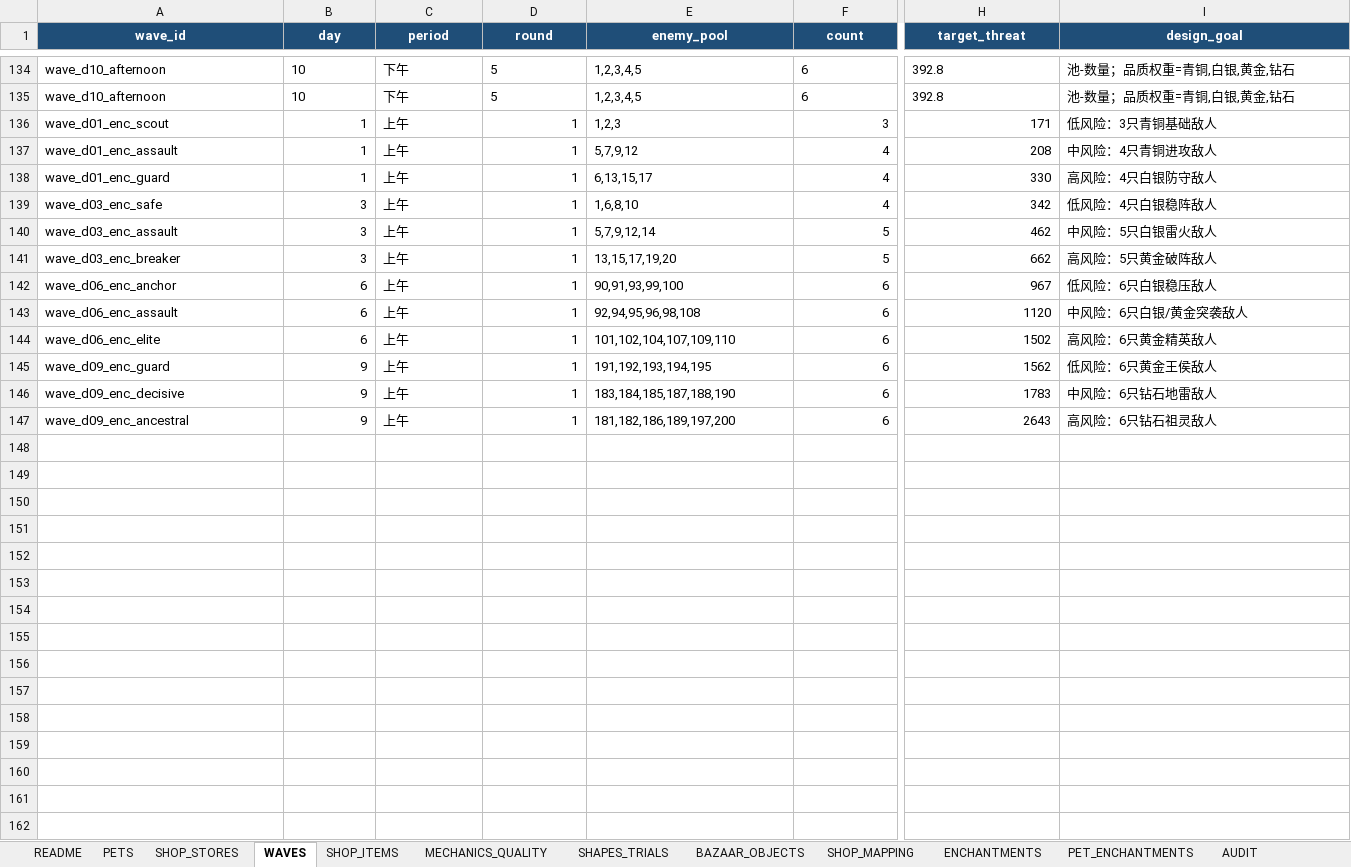
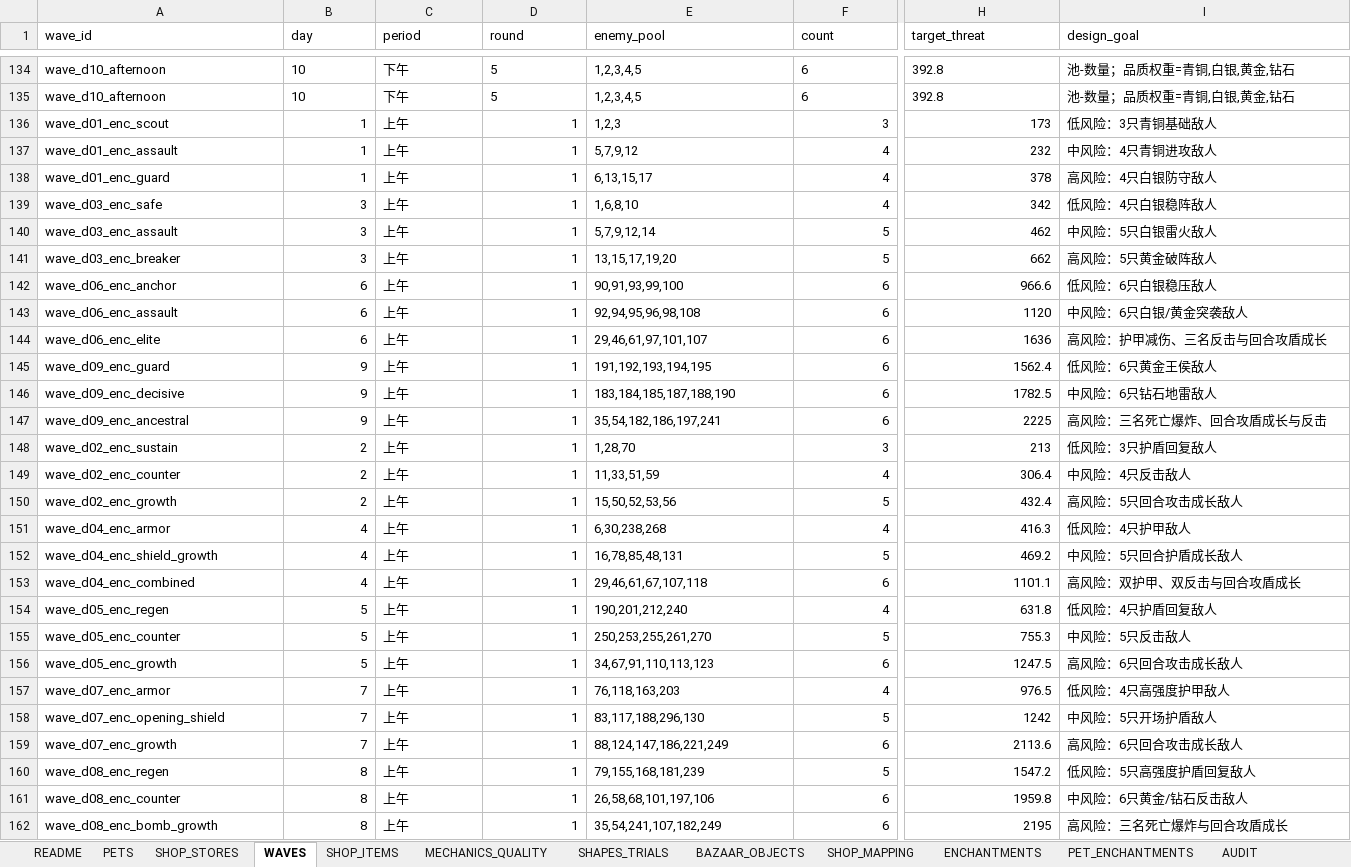
Before and after one commit to jyf0330/ysbzs, an Excel workbook: xlsx/ysbzs_master.xlsx, sheet WAVES, drawn as a sheet; only a part is shown, gaps mark what is left out; values as stored, in another font and other column widths than the file's, no borders; rows hold the shown columns only; the diff covers the shown part only; the diff names each change by its address in the sheet, - before the commit and + after, or states it on an @@ line.

```diff
--- a/xlsx/ysbzs_master.xlsx (sheet WAVES)
+++ b/xlsx/ysbzs_master.xlsx (sheet WAVES)
@@ A1:I1 fill: #1F4E78 → none, bold: on → off, text colour: #FFFFFF → black, alignment: center → left @@
-H136 (target_threat): 171
+H136 (target_threat): 173
-H137 (target_threat): 208
+H137 (target_threat): 232
-H138 (target_threat): 330
+H138 (target_threat): 378
-H142 (target_threat): 967
+H142 (target_threat): 966.6
-E144 (enemy_pool): 101,102,104,107,109,110
+E144 (enemy_pool): 29,46,61,97,101,107
-H144 (target_threat): 1502
+H144 (target_threat): 1636
-I144 (design_goal): 高风险：6只黄金精英敌人
+I144 (design_goal): 高风险：护甲减伤、三名反击与回合攻盾成长
-H145 (target_threat): 1562
+H145 (target_threat): 1562.4
-H146 (target_threat): 1783
+H146 (target_threat): 1782.5
-E147 (enemy_pool): 181,182,186,189,197,200
+E147 (enemy_pool): 35,54,182,186,197,241
-H147 (target_threat): 2643
+H147 (target_threat): 2225
-I147 (design_goal): 高风险：6只钻石祖灵敌人
+I147 (design_goal): 高风险：三名死亡爆炸、回合攻盾成长与反击
+row 148: wave_d02_enc_sustain | 2 | 上午 | 1 | 1,28,70 | 3 | 213 | 低风险：3只护盾回复敌人
+row 149: wave_d02_enc_counter | 2 | 上午 | 1 | 11,33,51,59 | 4 | 306.4 | 中风险：4只反击敌人
+row 150: wave_d02_enc_growth | 2 | 上午 | 1 | 15,50,52,53,56 | 5 | 432.4 | 高风险：5只回合攻击成长敌人
+row 151: wave_d04_enc_armor | 4 | 上午 | 1 | 6,30,238,268 | 4 | 416.3 | 低风险：4只护甲敌人
+row 152: wave_d04_enc_shield_growth | 4 | 上午 | 1 | 16,78,85,48,131 | 5 | 469.2 | 中风险：5只回合护盾成长敌人
+row 153: wave_d04_enc_combined | 4 | 上午 | 1 | 29,46,61,67,107,118 | 6 | 1101.1 | 高风险：双护甲、双反击与回合攻盾成长
+row 154: wave_d05_enc_regen | 5 | 上午 | 1 | 190,201,212,240 | 4 | 631.8 | 低风险：4只护盾回复敌人
+row 155: wave_d05_enc_counter | 5 | 上午 | 1 | 250,253,255,261,270 | 5 | 755.3 | 中风险：5只反击敌人
+row 156: wave_d05_enc_growth | 5 | 上午 | 1 | 34,67,91,110,113,123 | 6 | 1247.5 | 高风险：6只回合攻击成长敌人
+row 157: wave_d07_enc_armor | 7 | 上午 | 1 | 76,118,163,203 | 4 | 976.5 | 低风险：4只高强度护甲敌人
+row 158: wave_d07_enc_opening_shield | 7 | 上午 | 1 | 83,117,188,296,130 | 5 | 1242 | 中风险：5只开场护盾敌人
+row 159: wave_d07_enc_growth | 7 | 上午 | 1 | 88,124,147,186,221,249 | 6 | 2113.6 | 高风险：6只回合攻击成长敌人
+row 160: wave_d08_enc_regen | 8 | 上午 | 1 | 79,155,168,181,239 | 5 | 1547.2 | 低风险：5只高强度护盾回复敌人
+row 161: wave_d08_enc_counter | 8 | 上午 | 1 | 26,58,68,101,197,106 | 6 | 1959.8 | 中风险：6只黄金/钻石反击敌人
+row 162: wave_d08_enc_bomb_growth | 8 | 上午 | 1 | 35,54,241,107,182,249 | 6 | 2195 | 高风险：三名死亡爆炸与回合攻盾成长
```
Also changed, not shown: 33 added rows and cell formats elsewhere in this sheet, sheet ROUTE, 14 other files.
